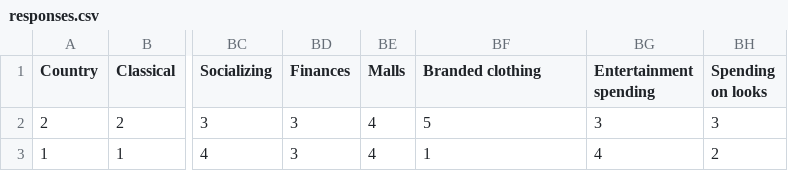
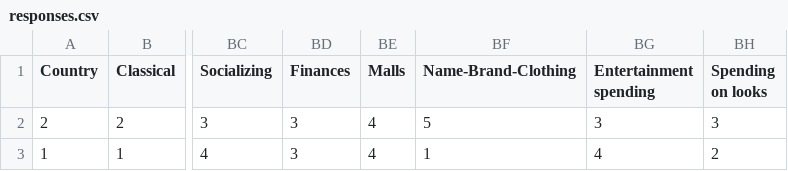
Before and after one commit to ravenusmc/Young_people, a CSV file: responses.csv, drawn as a sheet; only a part is shown, gaps mark what is left out; the diff names each change by its address in the sheet, - before the commit and + after, or states it on an @@ line.

```diff
--- a/responses.csv
+++ b/responses.csv
-BF1: Branded clothing
+BF1: Name-Brand-Clothing
```
Also changed, not shown: 3 other files.
